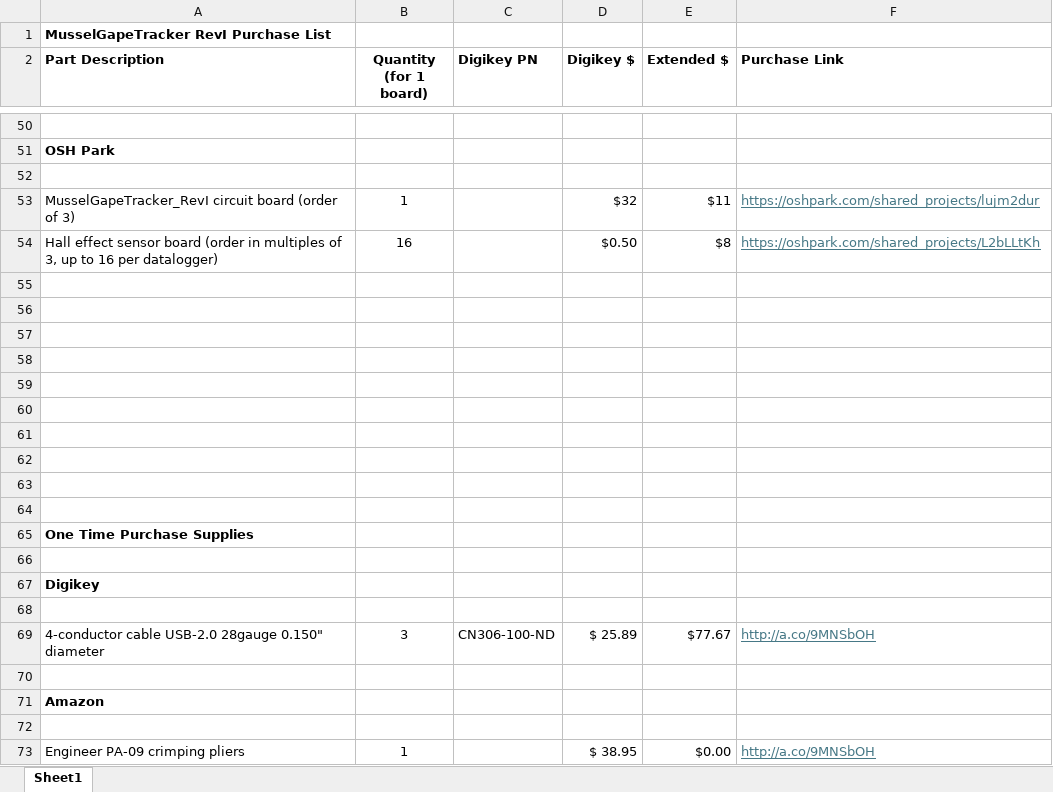
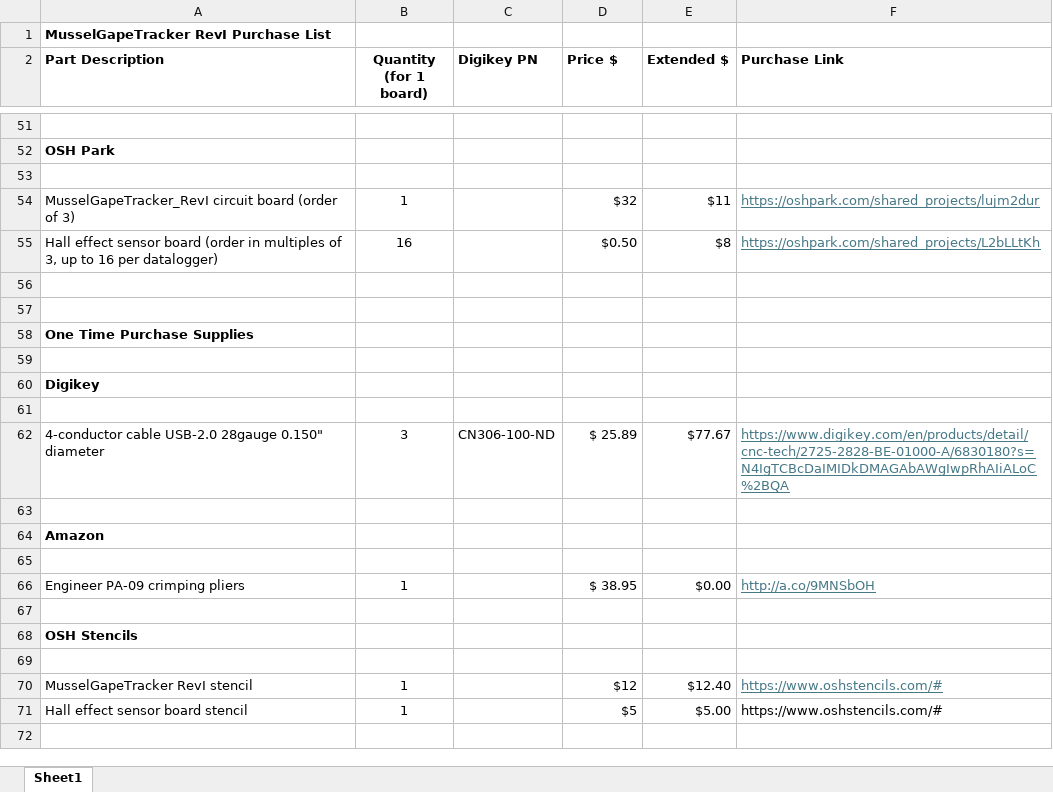
Before and after one commit to joslater/MusselGapeTracker_hardware, an Excel workbook: KiCad_files/MusselGapeTracker_RevI/MusselGapeTracker_RevI_PurchaseList.xlsx, sheet Sheet1, drawn as a sheet; only a part is shown, gaps mark what is left out; values as stored, in another font and other column widths than the file's, no borders; removed rows and columns are numbered as before the commit, all else as after; the diff covers the shown part only; the diff names each change by its address in the sheet, - before the commit and + after, or states it on an @@ line.

Commit message:
Update purchase list

```diff
--- a/KiCad_files/MusselGapeTracker_RevI/MusselGapeTracker_RevI_PurchaseList.xlsx (sheet Sheet1)
+++ b/KiCad_files/MusselGapeTracker_RevI/MusselGapeTracker_RevI_PurchaseList.xlsx (sheet Sheet1)
-D2: Digikey $
+D2: Price $
-row 57: (empty)
-row 58: (empty)
-row 59: (empty)
-row 60: (empty)
-row 61: (empty)
-row 62: (empty)
-row 63: (empty)
-row 64: (empty)
-F62 (Purchase Link): http://a.co/9MNSbOH
+F62 (Purchase Link): https://www.digikey.com/en/products/detail/cnc-tech/2725-2828-BE-01000-A/6830180?s=N4IgTCBcDaIMIDkDMAGAbAWgIwpRhAIiALoC%2BQA
+row 67: (empty)
+row 68: OSH Stencils
+row 69: (empty)
+row 70: MusselGapeTracker RevI stencil | 1 |  | $12 | $12.40 | https://www.oshstencils.com/#
+row 71: Hall effect sensor board stencil | 1 |  | $5 | $5.00 | https://www.oshstencils.com/#
```
Also changed, not shown: 2 added rows, 1 removed row, 39 edited cells and cell formats elsewhere in this sheet, formulas that keep their value.
